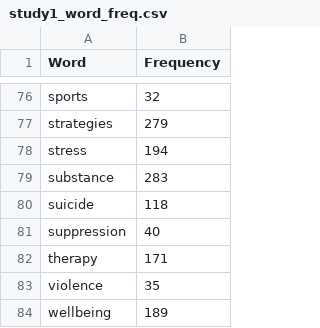
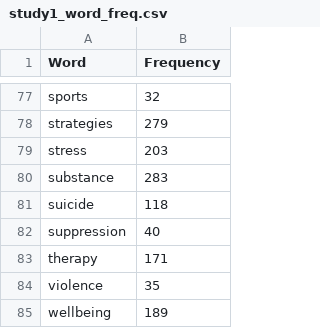
Before and after one commit to cjvanlissa/veni_sysrev, a CSV file: study1_word_freq.csv, drawn as a sheet; only a part is shown, gaps mark what is left out; the diff covers the shown part only.

```diff
--- a/study1_word_freq.csv
+++ b/study1_word_freq.csv
@@ -77,3 +78,3 @@
 "strategies",279
-"stress",194
+"stress",203
 "substance",283
```
Also changed, not shown: 1 added row and 4 edited cells elsewhere in this file, s1_cooc.csv, study2_word_freq.csv, 44 other files.
